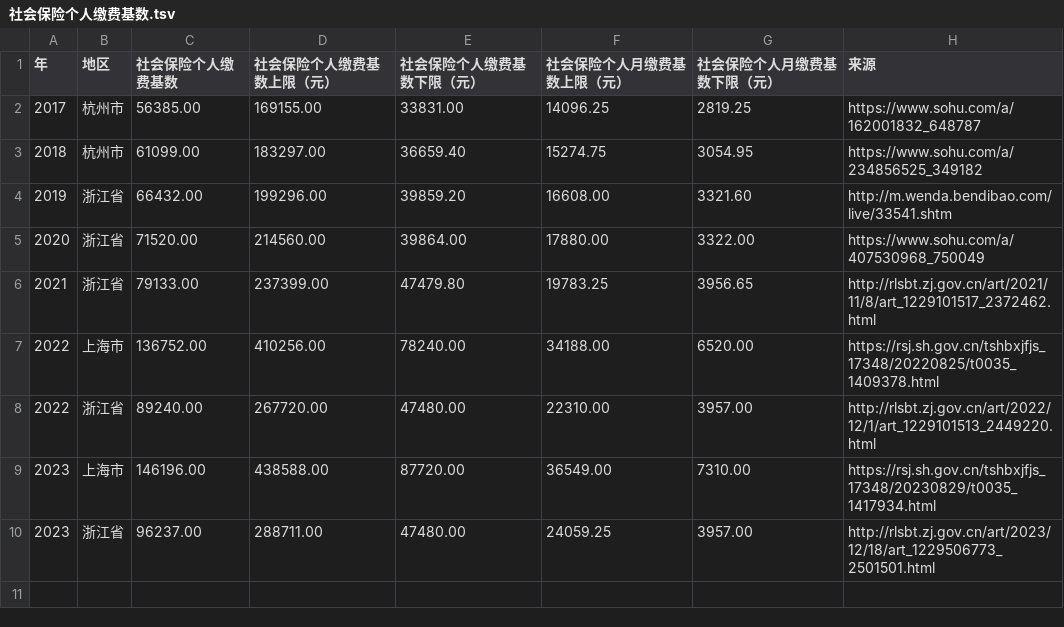
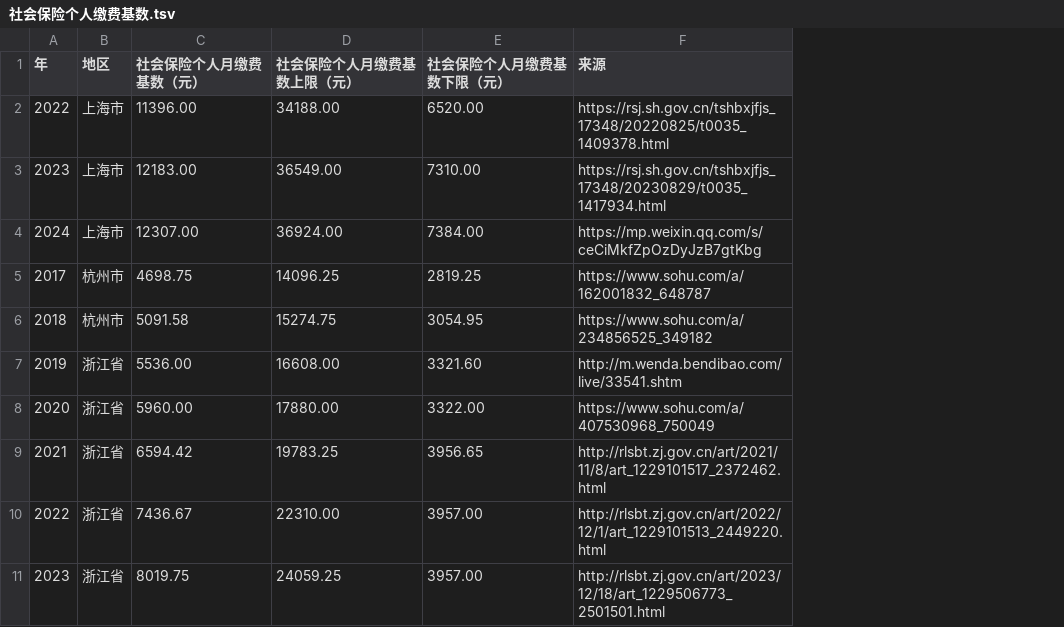
Before and after one commit to caspian-yez/laws-of-the-peoples-republic-of-china, a TSV file: 社会保险个人缴费基数.tsv, drawn as a sheet; removed rows and columns are numbered as before the commit, all else as after; the diff names each change by its address in the sheet, - before the commit and + after, or states it on an @@ line.

Commit message:
update 2024 shanghai

```diff
--- a/社会保险个人缴费基数.tsv
+++ b/社会保险个人缴费基数.tsv
-column C (社会保险个人缴费基数), rows 2-6: 56385.00 | 61099.00 | 66432.00 | 71520.00 | 79133.00; row 8: 89240.00; row 10: 96237.00
-column D (社会保险个人缴费基数上限（元）), rows 2-6: 169155.00 | 183297.00 | 199296.00 | 214560.00 | 237399.00; row 8: 267720.00; row 10: 288711.00
-column E (社会保险个人缴费基数下限（元）), rows 2-6: 33831.00 | 36659.40 | 39859.20 | 39864.00 | 47479.80; row 8: 47480.00; row 10: 47480.00
+column C (社会保险个人月缴费基数（元）), rows 5-11: 4698.75 | 5091.58 | 5536.00 | 5960.00 | 6594.42 | 7436.67 | 8019.75
@@ row 7 moved to row 2: 2022 @@
@@ row 9 moved to row 3: 2023 @@
+row 4: 2024 | 上海市 | 12307.00 | 36924.00 | 7384.00 | https://mp.weixin.qq.com/s/ceCiMkfZpOzDyJzB7gtKbg
```
